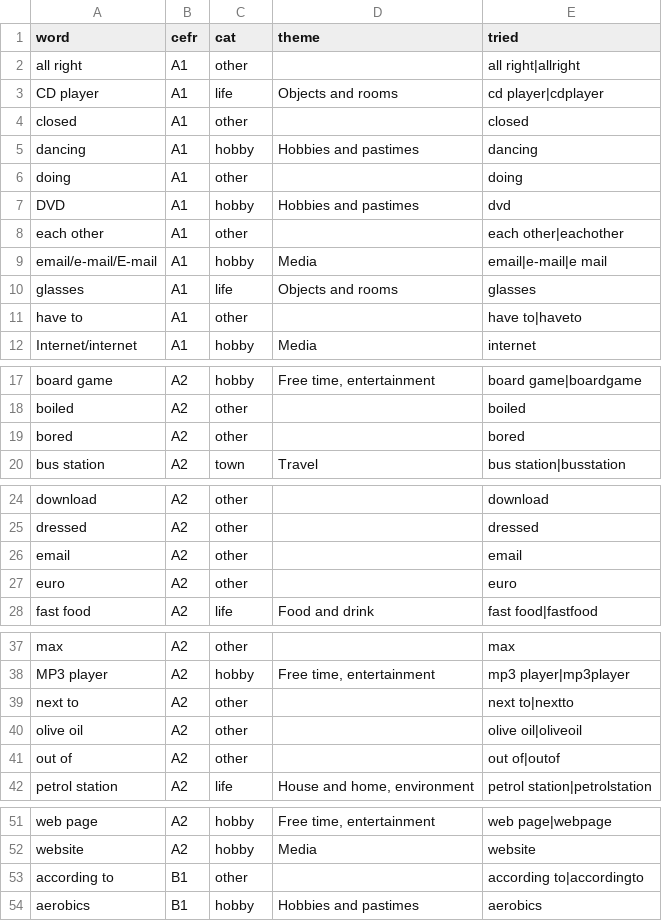
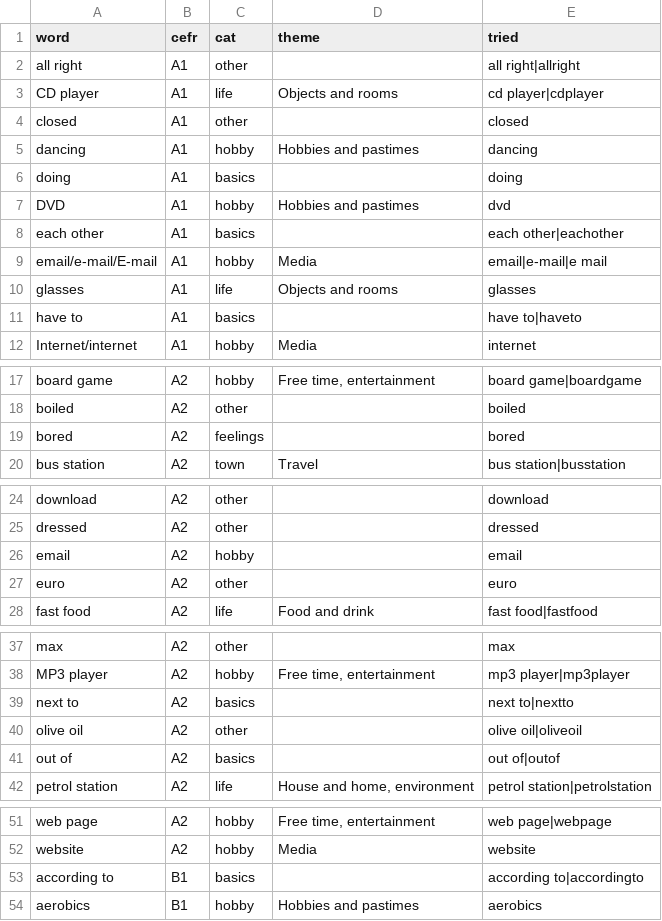
Before and after one commit to allin-mikio/FlipEnglish, a CSV file: data/unmatched.csv, drawn as a sheet; only a part is shown, gaps mark what is left out; the diff covers the shown part only.

```diff
--- a/data/unmatched.csv
+++ b/data/unmatched.csv
@@ -5,8 +5,8 @@ closed,A1,other,,closed
 dancing,A1,hobby,Hobbies and pastimes,dancing
-doing,A1,other,,doing
+doing,A1,basics,,doing
 DVD,A1,hobby,Hobbies and pastimes,dvd
-each other,A1,other,,each other|eachother
+each other,A1,basics,,each other|eachother
 email/e-mail/E-mail,A1,hobby,Media,email|e-mail|e mail
 glasses,A1,life,Objects and rooms,glasses
-have to,A1,other,,have to|haveto
+have to,A1,basics,,have to|haveto
 Internet/internet,A1,hobby,Media,internet
@@ -18,3 +18,3 @@ board game,A2,hobby,"Free time, entertainment",board game|boardgame
 boiled,A2,other,,boiled
-bored,A2,other,,bored
+bored,A2,feelings,,bored
 bus station,A2,town,Travel,bus station|busstation
@@ -25,3 +25,3 @@ download,A2,other,,download
 dressed,A2,other,,dressed
-email,A2,other,,email
+email,A2,hobby,,email
 euro,A2,other,,euro
@@ -38,5 +38,5 @@ max,A2,other,,max
 MP3 player,A2,hobby,"Free time, entertainment",mp3 player|mp3player
-next to,A2,other,,next to|nextto
+next to,A2,basics,,next to|nextto
 olive oil,A2,other,,olive oil|oliveoil
-out of,A2,other,,out of|outof
+out of,A2,basics,,out of|outof
 petrol station,A2,life,"House and home, environment",petrol station|petrolstation
@@ -52,3 +52,3 @@ web page,A2,hobby,"Free time, entertainment",web page|webpage
 website,A2,hobby,Media,website
-according to,B1,other,,according to|accordingto
+according to,B1,basics,,according to|accordingto
 aerobics,B1,hobby,Hobbies and pastimes,aerobics
```
Also changed, not shown: 7 edited cells elsewhere in this file, 5 other files.
